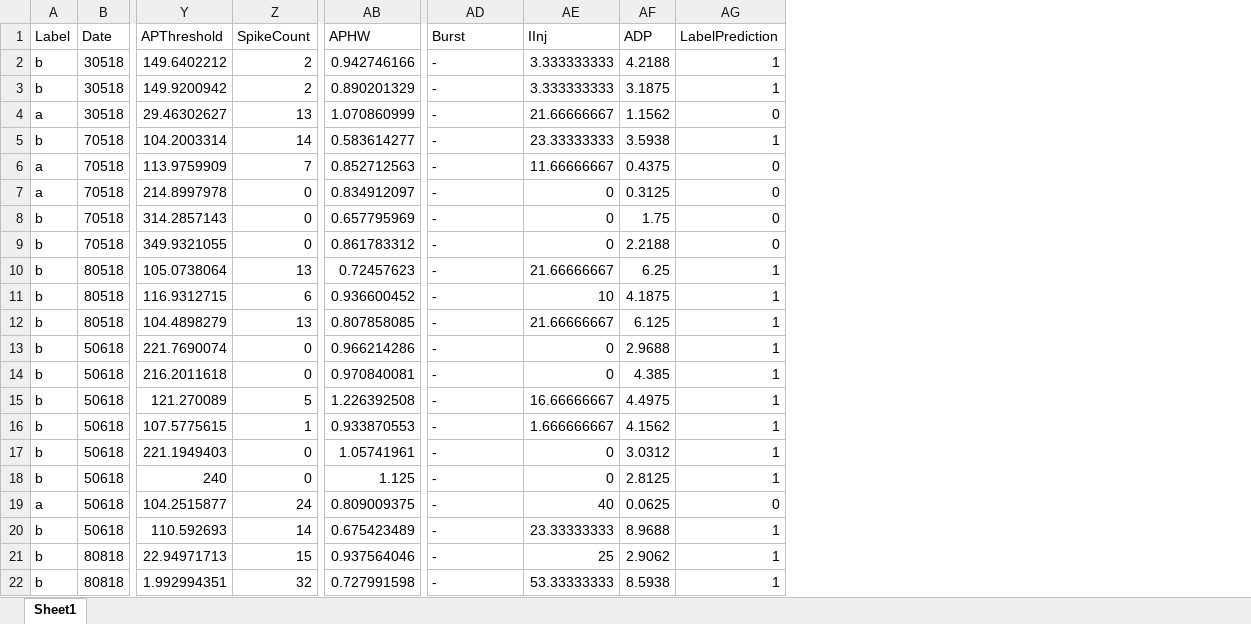
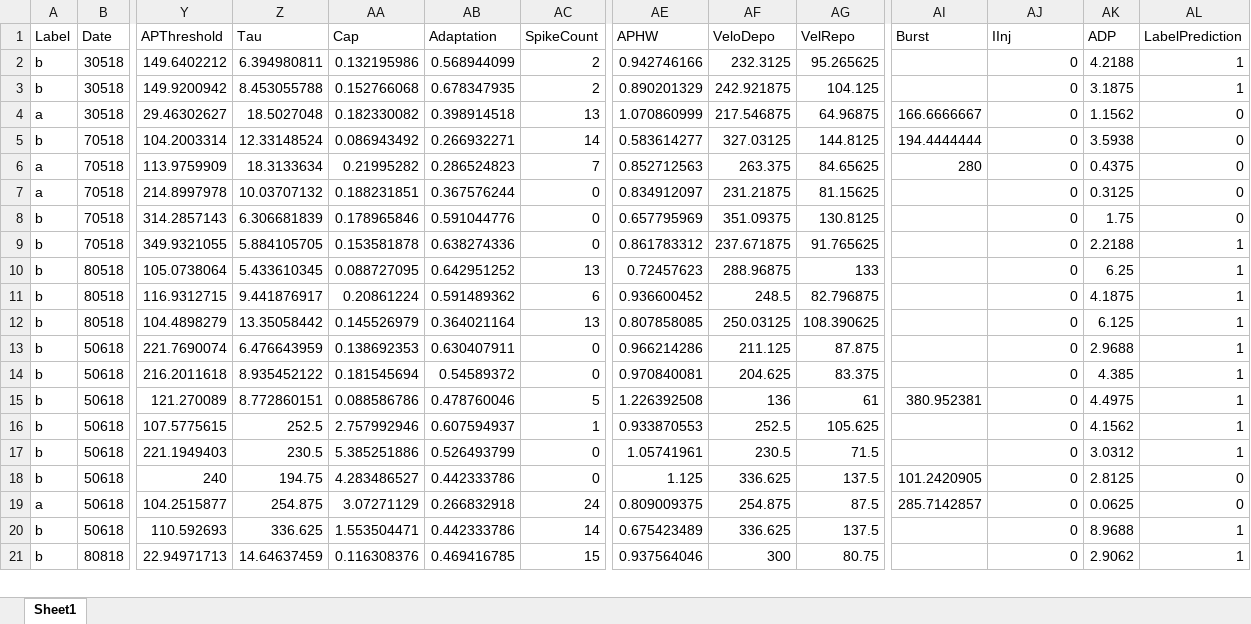
Before and after one commit to marioaacuna/gini, an Excel workbook: Data/out/input_with_predicted_lables.xlsx, sheet Sheet1, drawn as a sheet; only a part is shown, gaps mark what is left out; values as stored, in another font and other column widths than the file's, no borders; removed rows and columns are numbered as before the commit, all else as after; rows hold the shown columns only; the diff covers the shown part only; the diff names each change by its address in the sheet, - before the commit and + after, or states it on an @@ line.

Commit message:
added new data Re organization of files

```diff
--- a/Data/out/input_with_predicted_lables.xlsx (sheet Sheet1)
+++ b/Data/out/input_with_predicted_lables.xlsx (sheet Sheet1)
+column Z (Tau), rows 2-21: 6.394980811 | 8.453055788 | 18.5027048 | 12.33148524 | 18.3133634 | 10.03707132 | 6.306681839 | 5.884105705 | 5.433610345 | 9.441876917 | 13.35058442 | 6.476643959 | 8.935452122 | 8.772860151 | 252.5 | 230.5 | 194.75 | 254.875 | 336.625 | 14.64637459
+column AA (Cap), rows 2-21: 0.132195986 | 0.152766068 | 0.182330082 | 0.086943492 | 0.21995282 | 0.188231851 | 0.178965846 | 0.153581878 | 0.088727095 | 0.20861224 | 0.145526979 | 0.138692353 | 0.181545694 | 0.088586786 | 2.757992946 | 5.385251886 | 4.283486527 | 3.07271129 | 1.553504471 | 0.116308376
+column AB (Adaptation), rows 2-21: 0.568944099 | 0.678347935 | 0.398914518 | 0.266932271 | 0.286524823 | 0.367576244 | 0.591044776 | 0.638274336 | 0.642951252 | 0.591489362 | 0.364021164 | 0.630407911 | 0.54589372 | 0.478760046 | 0.607594937 | 0.526493799 | 0.442333786 | 0.266832918 | 0.442333786 | 0.469416785
+column AF (VeloDepo), rows 2-21: 232.3125 | 242.921875 | 217.546875 | 327.03125 | 263.375 | 231.21875 | 351.09375 | 237.671875 | 288.96875 | 248.5 | 250.03125 | 211.125 | 204.625 | 136 | 252.5 | 230.5 | 336.625 | 254.875 | 336.625 | 300
+column AG (VelRepo), rows 2-21: 95.265625 | 104.125 | 64.96875 | 144.8125 | 84.65625 | 81.15625 | 130.8125 | 91.765625 | 133 | 82.796875 | 108.390625 | 87.875 | 83.375 | 61 | 105.625 | 71.5 | 137.5 | 87.5 | 137.5 | 80.75
-AI2:AI3 (Burst): -
+AI2:AI3 (Burst): (empty)
-AJ2:AJ3 (IInj): 3.333333333
+AJ2:AJ3 (IInj): 0
-AI4 (Burst): -
+AI4 (Burst): 166.6666667
-AJ4 (IInj): 21.66666667
+AJ4 (IInj): 0
-AI5 (Burst): -
+AI5 (Burst): 194.4444444
-AJ5 (IInj): 23.33333333
+AJ5 (IInj): 0
-AL5 (LabelPrediction): 1
+AL5 (LabelPrediction): 0
-AI6 (Burst): -
+AI6 (Burst): 280
-AJ6 (IInj): 11.66666667
+AJ6 (IInj): 0
-AI7:AI14 (Burst): -
+AI7:AI14 (Burst): (empty)
-AL9 (LabelPrediction): 0
+AL9 (LabelPrediction): 1
-AJ10 (IInj): 21.66666667
+AJ10 (IInj): 0
-AJ11 (IInj): 10
+AJ11 (IInj): 0
-AJ12 (IInj): 21.66666667
+AJ12 (IInj): 0
-AI15 (Burst): -
+AI15 (Burst): 380.952381
-AJ15 (IInj): 16.66666667
+AJ15 (IInj): 0
-AI16:AI17 (Burst): -
+AI16:AI17 (Burst): (empty)
-AJ16 (IInj): 1.666666667
+AJ16 (IInj): 0
-AI18 (Burst): -
+AI18 (Burst): 101.2420905
-AL18 (LabelPrediction): 1
+AL18 (LabelPrediction): 0
-AI19 (Burst): -
+AI19 (Burst): 285.7142857
-AJ19 (IInj): 40
+AJ19 (IInj): 0
-AI20:AI21 (Burst): -
+AI20:AI21 (Burst): (empty)
-AJ20 (IInj): 23.33333333
+AJ20 (IInj): 0
-AJ21 (IInj): 25
+AJ21 (IInj): 0
-row 22: b | 80818 | 1.992994351 | 32 | 0.727991598 | - | 53.33333333 | 8.5938 | 1
```
Also changed, not shown: 6 added rows, 76 removed rows and 244 edited cells elsewhere in this sheet, Data/out/Re-organization_0.xlsx, Data/out/Re-organization_1.xlsx, 9 other files.
